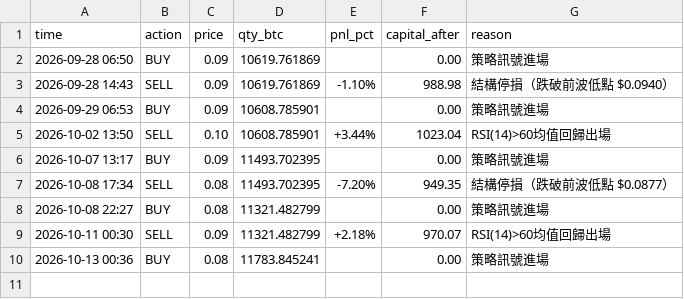
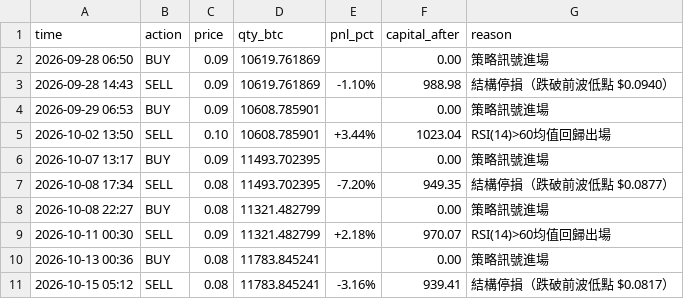
Before and after one commit to KevinYee-yee/btc-trading-bot, a CSV file: paper_trade_log_doge_mr.csv, drawn as a sheet.

```diff
--- a/paper_trade_log_doge_mr.csv
+++ b/paper_trade_log_doge_mr.csv
@@ -10 +10,2 @@ time,action,price,qty_btc,pnl_pct,capital_after,reason
 2026-10-13 00:36,BUY,0.08,11783.845241,,0.00,策略訊號進場
+2026-10-15 05:12,SELL,0.08,11783.845241,-3.16%,939.41,結構停損（跌破前波低點 $0.0817）
```
Also changed, not shown: 1 other file.
